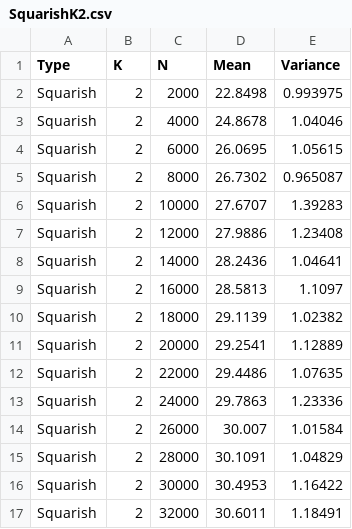
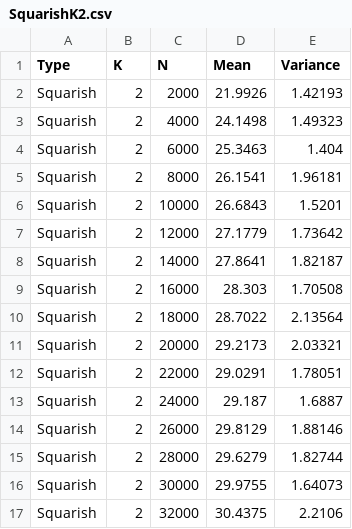
Before and after one commit to jianingxu1/KDTrees, a CSV file: data/SquarishK2.csv, drawn as a sheet; only a part is shown; the diff covers the shown part only.

Commit message:
Add Squarish tree's data

```diff
--- a/data/SquarishK2.csv
+++ b/data/SquarishK2.csv
@@ -1,17 +1,17 @@
 Type, K, N, Mean, Variance
-Squarish,2,2000,22.8498,0.993975
-Squarish,2,4000,24.8678,1.04046
-Squarish,2,6000,26.0695,1.05615
-Squarish,2,8000,26.7302,0.965087
-Squarish,2,10000,27.6707,1.39283
-Squarish,2,12000,27.9886,1.23408
-Squarish,2,14000,28.2436,1.04641
-Squarish,2,16000,28.5813,1.1097
-Squarish,2,18000,29.1139,1.02382
-Squarish,2,20000,29.2541,1.12889
-Squarish,2,22000,29.4486,1.07635
-Squarish,2,24000,29.7863,1.23336
-Squarish,2,26000,30.007,1.01584
-Squarish,2,28000,30.1091,1.04829
-Squarish,2,30000,30.4953,1.16422
-Squarish,2,32000,30.6011,1.18491
+Squarish,2,2000,21.9926,1.42193
+Squarish,2,4000,24.1498,1.49323
+Squarish,2,6000,25.3463,1.404
+Squarish,2,8000,26.1541,1.96181
+Squarish,2,10000,26.6843,1.5201
+Squarish,2,12000,27.1779,1.73642
+Squarish,2,14000,27.8641,1.82187
+Squarish,2,16000,28.303,1.70508
+Squarish,2,18000,28.7022,2.13564
+Squarish,2,20000,29.2173,2.03321
+Squarish,2,22000,29.0291,1.78051
+Squarish,2,24000,29.187,1.6887
+Squarish,2,26000,29.8129,1.88146
+Squarish,2,28000,29.6279,1.82744
+Squarish,2,30000,29.9755,1.64073
+Squarish,2,32000,30.4375,2.2106
```
Also changed, not shown: 68 edited cells elsewhere in this file, data/SquarishK3.csv, data/SquarishK4.csv, 3 other files.
